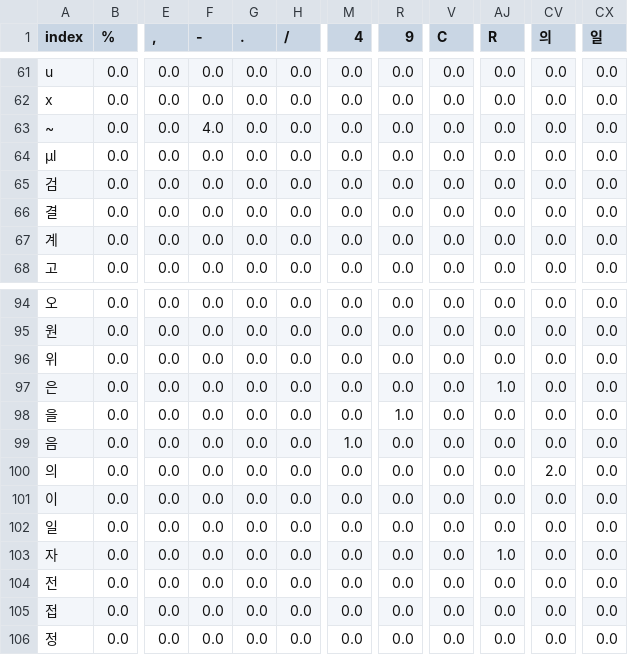
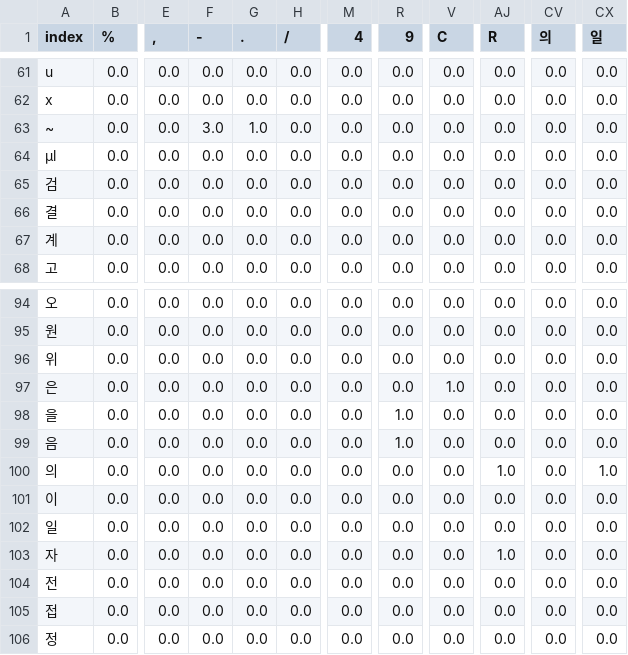
Before and after one commit to surim-wang/kidney, a CSV file: data/confusion_table.csv, drawn as a sheet; only a part is shown, gaps mark what is left out; the diff covers the shown part only; the diff names each change by its address in the sheet, - before the commit and + after, or states it on an @@ line.

```diff
--- a/data/confusion_table.csv
+++ b/data/confusion_table.csv
-F63 (-): 4.0
+F63 (-): 3.0
-G63 (.): 0.0
+G63 (.): 1.0
-V97 (C): 0.0
+V97 (C): 1.0
-AJ97 (R): 1.0
+AJ97 (R): 0.0
-M99 (4): 1.0
+M99 (4): 0.0
-R99 (9): 0.0
+R99 (9): 1.0
-AJ100 (R): 0.0
+AJ100 (R): 1.0
-CV100 (의): 2.0
+CV100 (의): 0.0
-CX100 (일): 0.0
+CX100 (일): 1.0
```
Also changed, not shown: 40 edited cells elsewhere in this file, 2 other files.
